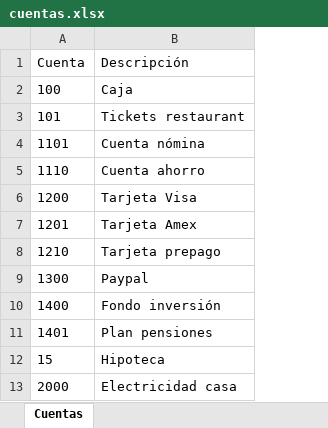
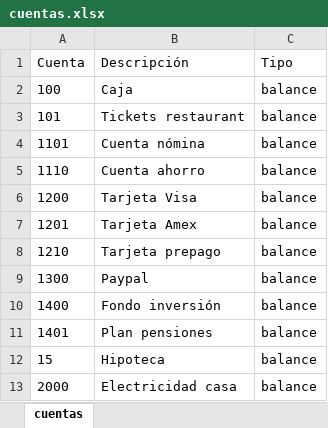
Before and after one commit to osso73/contabilidad, an Excel workbook: analysis/cuentas.xlsx, sheet cuentas, drawn as a sheet; only a part is shown; values as stored, in another font and other column widths than the file's, no borders; the diff names each change by its address in the sheet, - before the commit and + after, or states it on an @@ line.

```diff
--- a/analysis/cuentas.xlsx (sheet cuentas)
+++ b/analysis/cuentas.xlsx (sheet cuentas)
-sheet tab: Cuentas
+sheet tab: cuentas
+column C (Tipo), rows 2-13: all balance
```
Also changed, not shown: analysis/plantilla.xlsx, analysis/plantilla_errores.xlsx, 26 other files.
